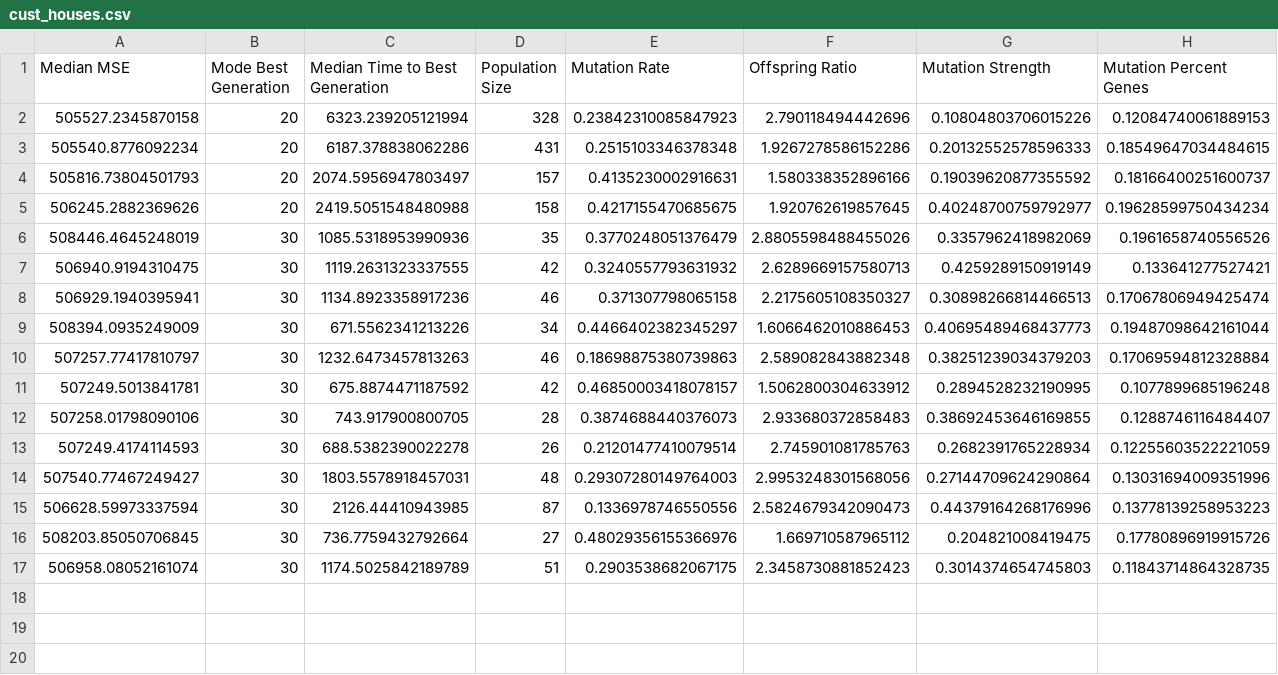
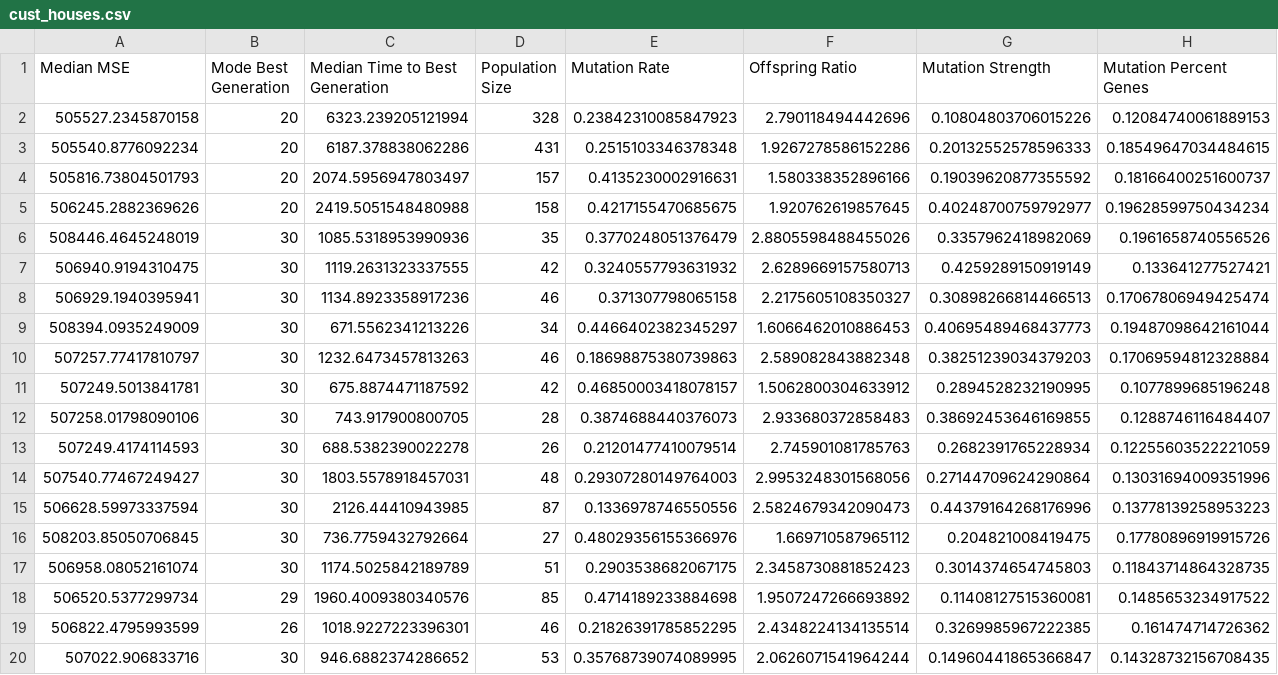
Before and after one commit to dmkravtsov/genalg, a CSV file: cust_houses.csv, drawn as a sheet; only a part is shown; rows hold the shown columns only; the diff names each change by its address in the sheet, - before the commit and + after, or states it on an @@ line.

```diff
--- a/cust_houses.csv
+++ b/cust_houses.csv
+row 18: 506520.5377299734 | 29 | 1960.4009380340576 | 85 | 0.4714189233884698 | 1.9507247266693892 | 0.11408127515360081 | 0.1485653234917522
+row 19: 506822.4795993599 | 26 | 1018.9227223396301 | 46 | 0.21826391785852295 | 2.4348224134135514 | 0.3269985967222385 | 0.161474714726362
+row 20: 507022.906833716 | 30 | 946.6882374286652 | 53 | 0.35768739074089995 | 2.0626071541964244 | 0.14960441865366847 | 0.14328732156708435
```
Also changed, not shown: deap_houses.csv, 4 other files.
